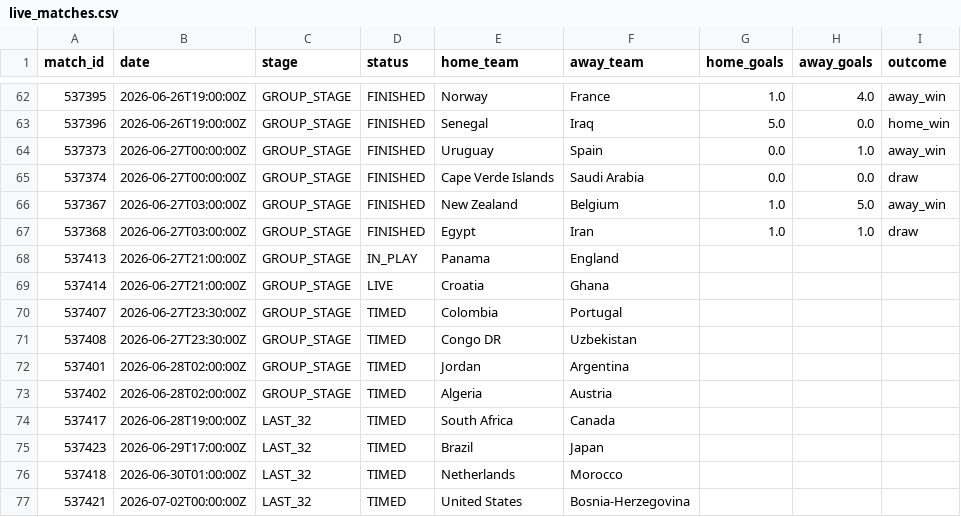
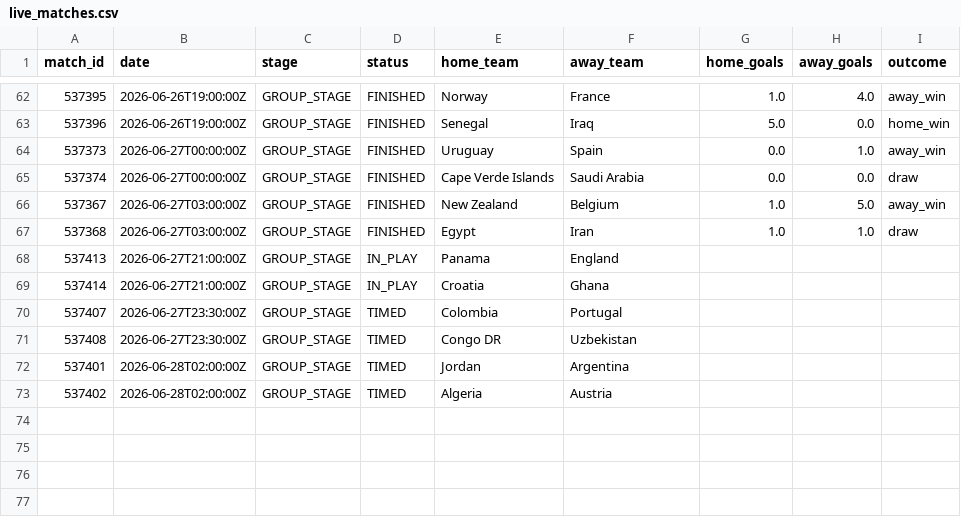
Before and after one commit to ABHIRAMKATARI1289/FIFA-WC-2026, a CSV file: data/processed/live_matches.csv, drawn as a sheet; only a part is shown, gaps mark what is left out.

```diff
--- a/data/processed/live_matches.csv
+++ b/data/processed/live_matches.csv
@@ -68,3 +68,3 @@ match_id,date,stage,status,home_team,away_team,home_goals,away_goals,outcome
 537413,2026-06-27T21:00:00Z,GROUP_STAGE,IN_PLAY,Panama,England,,,
-537414,2026-06-27T21:00:00Z,GROUP_STAGE,LIVE,Croatia,Ghana,,,
+537414,2026-06-27T21:00:00Z,GROUP_STAGE,IN_PLAY,Croatia,Ghana,,,
 537407,2026-06-27T23:30:00Z,GROUP_STAGE,TIMED,Colombia,Portugal,,,
@@ -73,5 +73 @@ match_id,date,stage,status,home_team,away_team,home_goals,away_goals,outcome
 537402,2026-06-28T02:00:00Z,GROUP_STAGE,TIMED,Algeria,Austria,,,
-537417,2026-06-28T19:00:00Z,LAST_32,TIMED,South Africa,Canada,,,
-537423,2026-06-29T17:00:00Z,LAST_32,TIMED,Brazil,Japan,,,
-537418,2026-06-30T01:00:00Z,LAST_32,TIMED,Netherlands,Morocco,,,
-537421,2026-07-02T00:00:00Z,LAST_32,TIMED,United States,Bosnia-Herzegovina,,,
```
